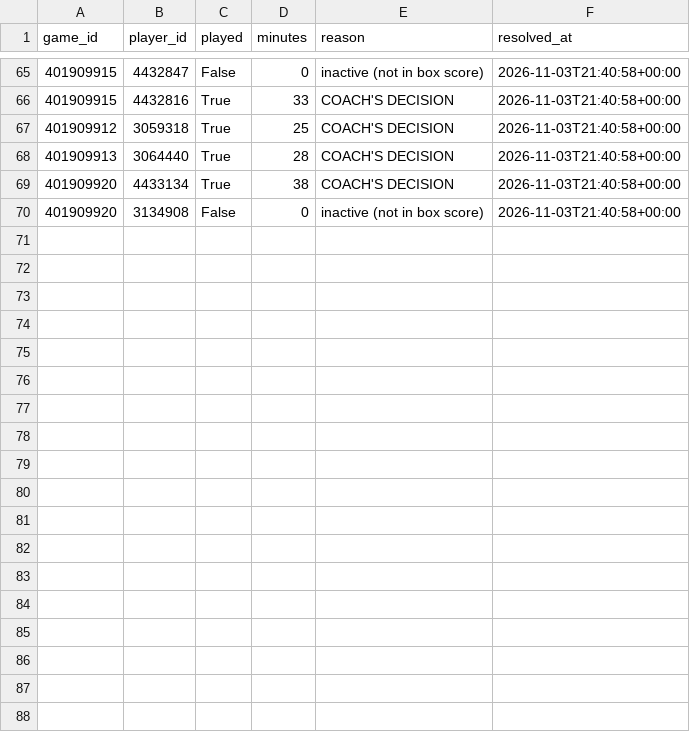
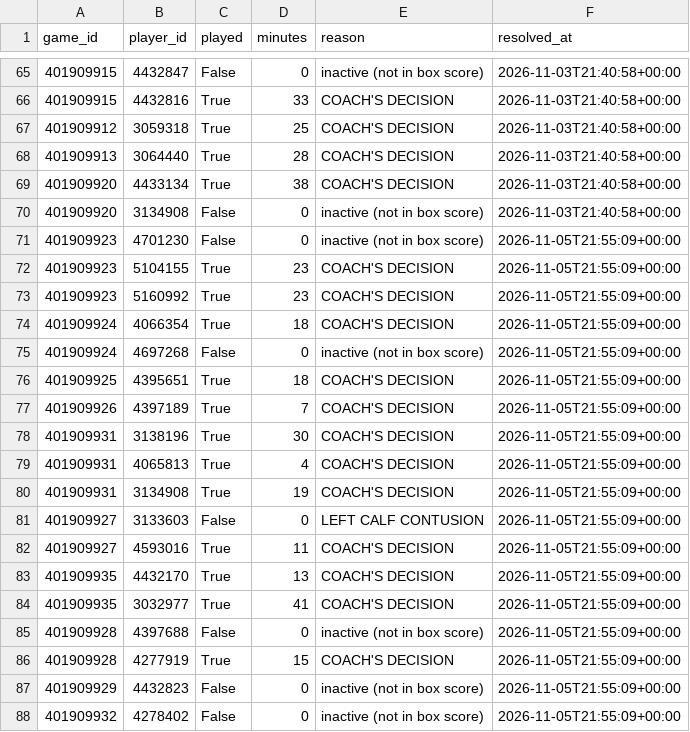
Before and after one commit to garettprestholdt/nba-forecast, a CSV file: availability/2026-27-results.csv, drawn as a sheet; only a part is shown, gaps mark what is left out.

```diff
--- a/availability/2026-27-results.csv
+++ b/availability/2026-27-results.csv
@@ -70 +70,19 @@ game_id,player_id,played,minutes,reason,resolved_at
 401909920,3134908,False,0,inactive (not in box score),2026-11-03T21:40:58+00:00
+401909923,4701230,False,0,inactive (not in box score),2026-11-05T21:55:09+00:00
+401909923,5104155,True,23,COACH'S DECISION,2026-11-05T21:55:09+00:00
+401909923,5160992,True,23,COACH'S DECISION,2026-11-05T21:55:09+00:00
+401909924,4066354,True,18,COACH'S DECISION,2026-11-05T21:55:09+00:00
+401909924,4697268,False,0,inactive (not in box score),2026-11-05T21:55:09+00:00
+401909925,4395651,True,18,COACH'S DECISION,2026-11-05T21:55:09+00:00
+401909926,4397189,True,7,COACH'S DECISION,2026-11-05T21:55:09+00:00
+401909931,3138196,True,30,COACH'S DECISION,2026-11-05T21:55:09+00:00
+401909931,4065813,True,4,COACH'S DECISION,2026-11-05T21:55:09+00:00
+401909931,3134908,True,19,COACH'S DECISION,2026-11-05T21:55:09+00:00
+401909927,3133603,False,0,LEFT CALF CONTUSION,2026-11-05T21:55:09+00:00
+401909927,4593016,True,11,COACH'S DECISION,2026-11-05T21:55:09+00:00
+401909935,4432170,True,13,COACH'S DECISION,2026-11-05T21:55:09+00:00
+401909935,3032977,True,41,COACH'S DECISION,2026-11-05T21:55:09+00:00
+401909928,4397688,False,0,inactive (not in box score),2026-11-05T21:55:09+00:00
+401909928,4277919,True,15,COACH'S DECISION,2026-11-05T21:55:09+00:00
+401909929,4432823,False,0,inactive (not in box score),2026-11-05T21:55:09+00:00
+401909932,4278402,False,0,inactive (not in box score),2026-11-05T21:55:09+00:00
```
Also changed, not shown: predictions/2026-27.csv, results/2026-27.csv, 18 other files.
